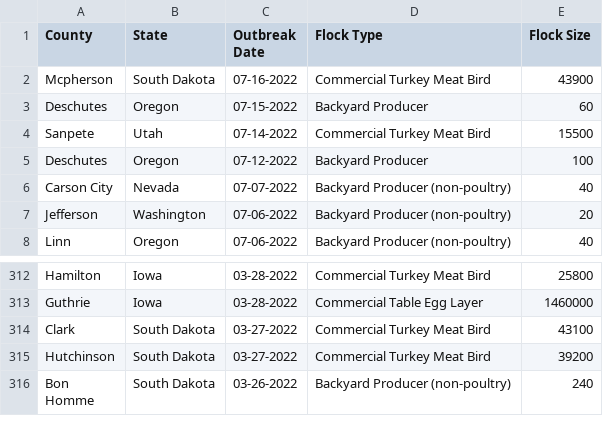
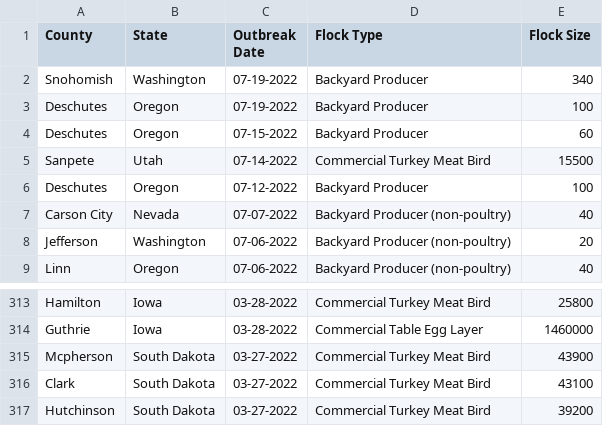
Before and after one commit to simonw/scrape-us-avian-flu, a CSV file: commercial-backyard-flocks.csv, drawn as a sheet; only a part is shown, gaps mark what is left out; the shorter side is filled out with more unchanged rows.

```diff
--- a/commercial-backyard-flocks.csv
+++ b/commercial-backyard-flocks.csv
@@ -1,3 +1,4 @@
 "County","State","Outbreak Date","Flock Type","Flock Size"
-"Mcpherson","South Dakota","07-16-2022","Commercial Turkey Meat Bird","43900"
+"Snohomish","Washington","07-19-2022","Backyard Producer","340"
+"Deschutes","Oregon","07-19-2022","Backyard Producer","100"
 "Deschutes","Oregon","07-15-2022","Backyard Producer","60"
@@ -313,2 +314,3 @@
 "Guthrie","Iowa","03-28-2022","Commercial Table Egg Layer","1460000"
+"Mcpherson","South Dakota","03-27-2022","Commercial Turkey Meat Bird","43900"
 "Clark","South Dakota","03-27-2022","Commercial Turkey Meat Bird","43100"
```
